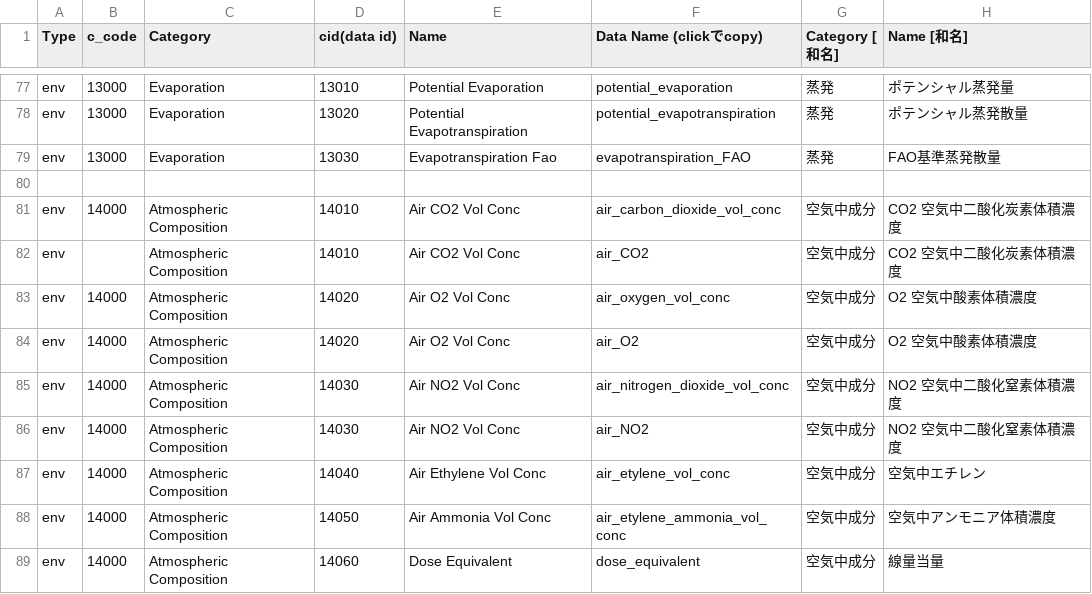
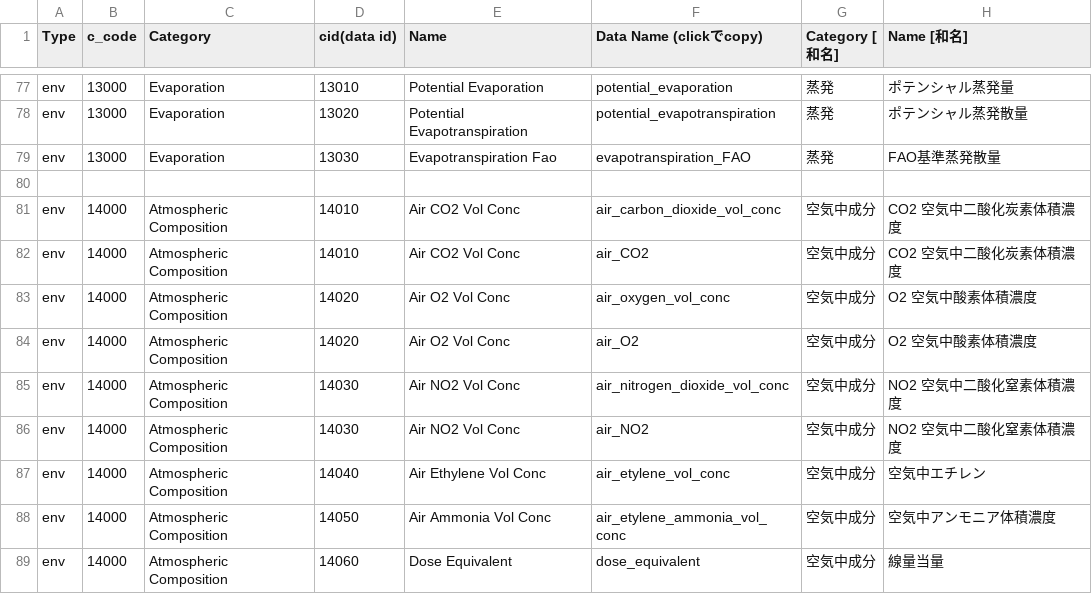
Before and after one commit to act-node/act-api-open, a CSV file: open_data_format/environment_sensor_data/environment_sensor_data_list.csv, drawn as a sheet; only a part is shown, gaps mark what is left out.

Commit message:
save

```diff
--- a/open_data_format/environment_sensor_data/environment_sensor_data_list.csv
+++ b/open_data_format/environment_sensor_data/environment_sensor_data_list.csv
@@ -81,3 +81,3 @@ env,13000,Evaporation,13030,Evapotranspiration Fao,evapotranspiration_FAO,蒸発
 env,14000,Atmospheric Composition,14010,Air CO2 Vol Conc,air_carbon_dioxide_vol_conc,空気中成分,CO2 空気中二酸化炭素体積濃度
-env,,Atmospheric Composition,14010,Air CO2 Vol Conc,air_CO2,空気中成分,CO2 空気中二酸化炭素体積濃度
+env,14000,Atmospheric Composition,14010,Air CO2 Vol Conc,air_CO2,空気中成分,CO2 空気中二酸化炭素体積濃度
 env,14000,Atmospheric Composition,14020,Air O2 Vol Conc,air_oxygen_vol_conc,空気中成分,O2 空気中酸素体積濃度
```
